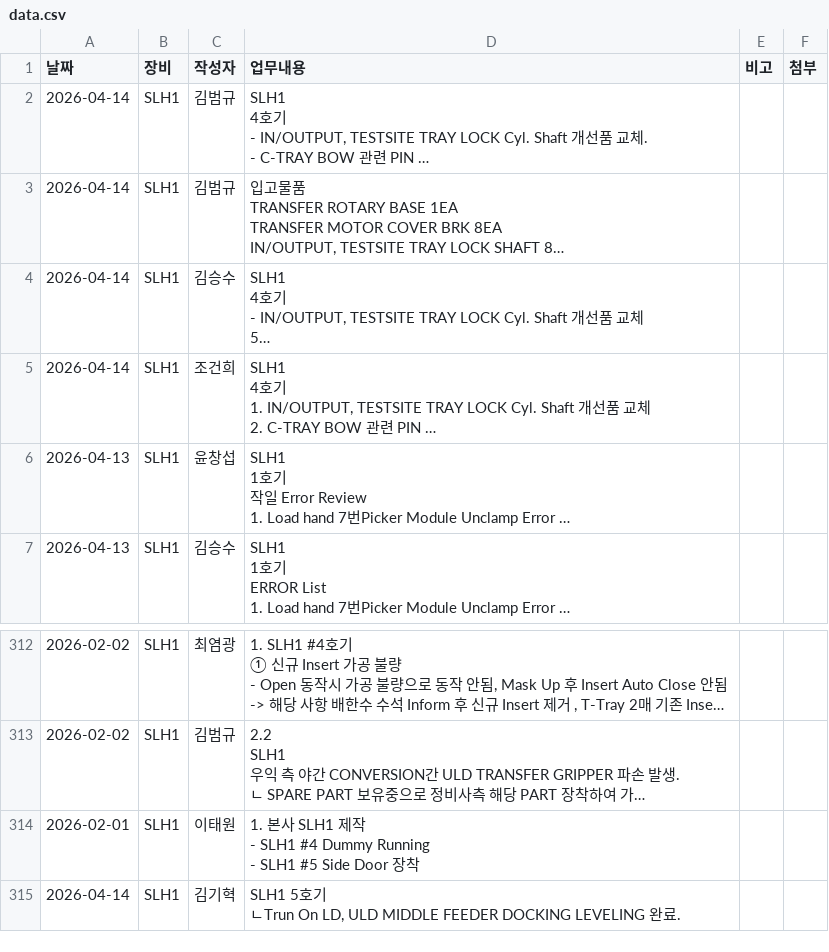
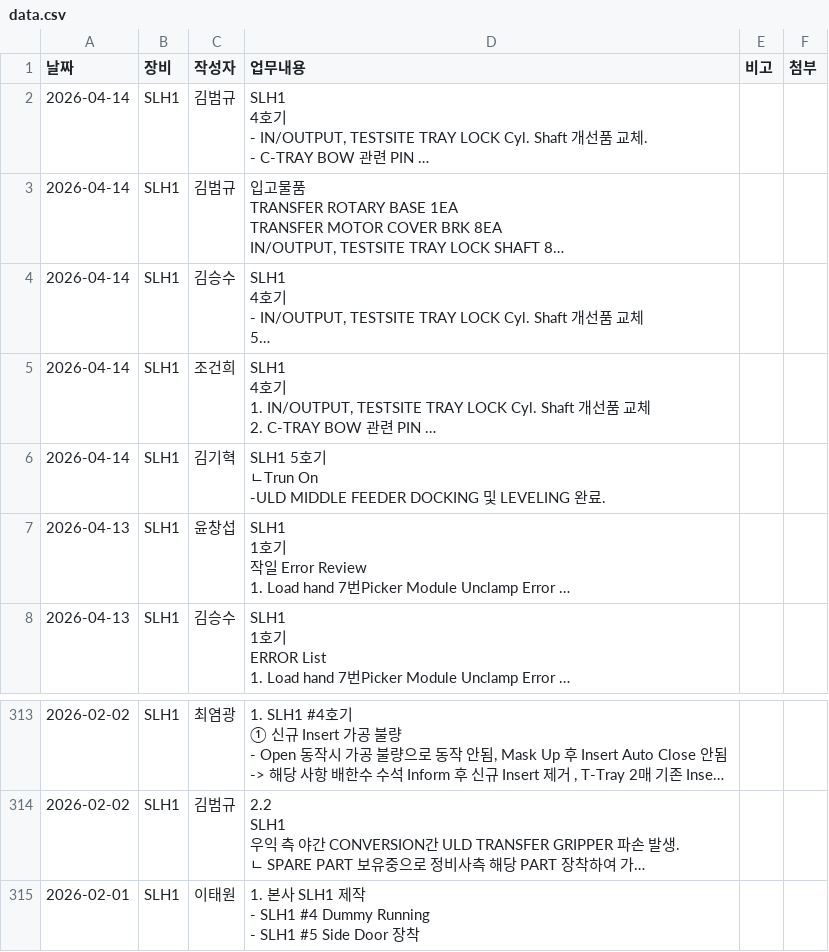
Before and after one commit to Saltlightchoi/my-work-log, a CSV file: data.csv, drawn as a sheet; only a part is shown, gaps mark what is left out; long unchanged cells end in …; removed rows and columns are numbered as before the commit, all else as after; ↵ is a line break in a cell; the diff names each change by its address in the sheet, - before the commit and + after, or states it on an @@ line.

Commit message:
Edit Log

```diff
--- a/data.csv
+++ b/data.csv
+row 6: 2026-04-14 | SLH1 | 김기혁 | SLH1 5호기 ↵ ㄴTrun On ↵ -ULD MIDDLE FEEDER DOCKING 및 LEVELING 완료.
-row 315: 2026-04-14 | SLH1 | 김기혁 | SLH1 5호기 ↵ ㄴTrun On LD, ULD MIDDLE FEEDER DOCKING LEVELING 완료.
```
